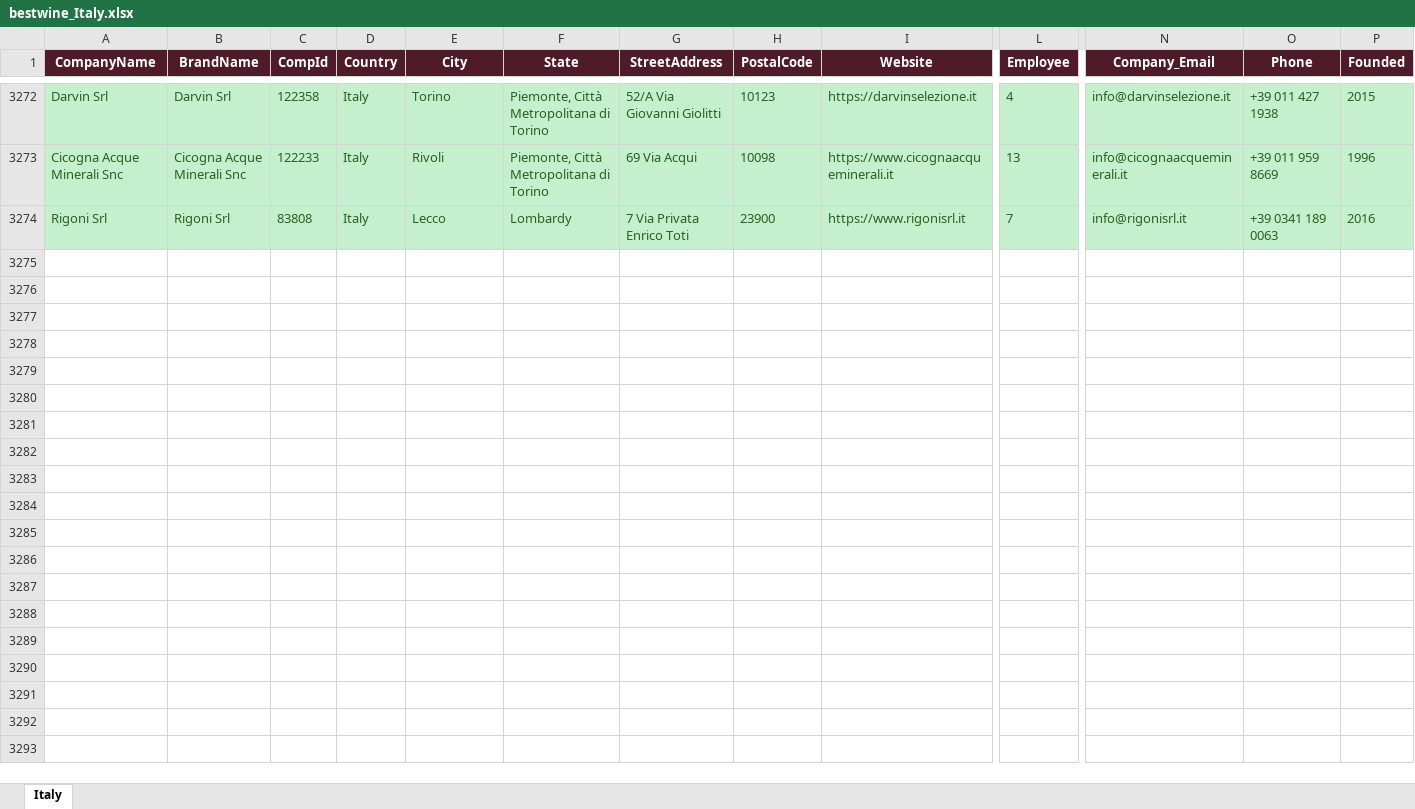
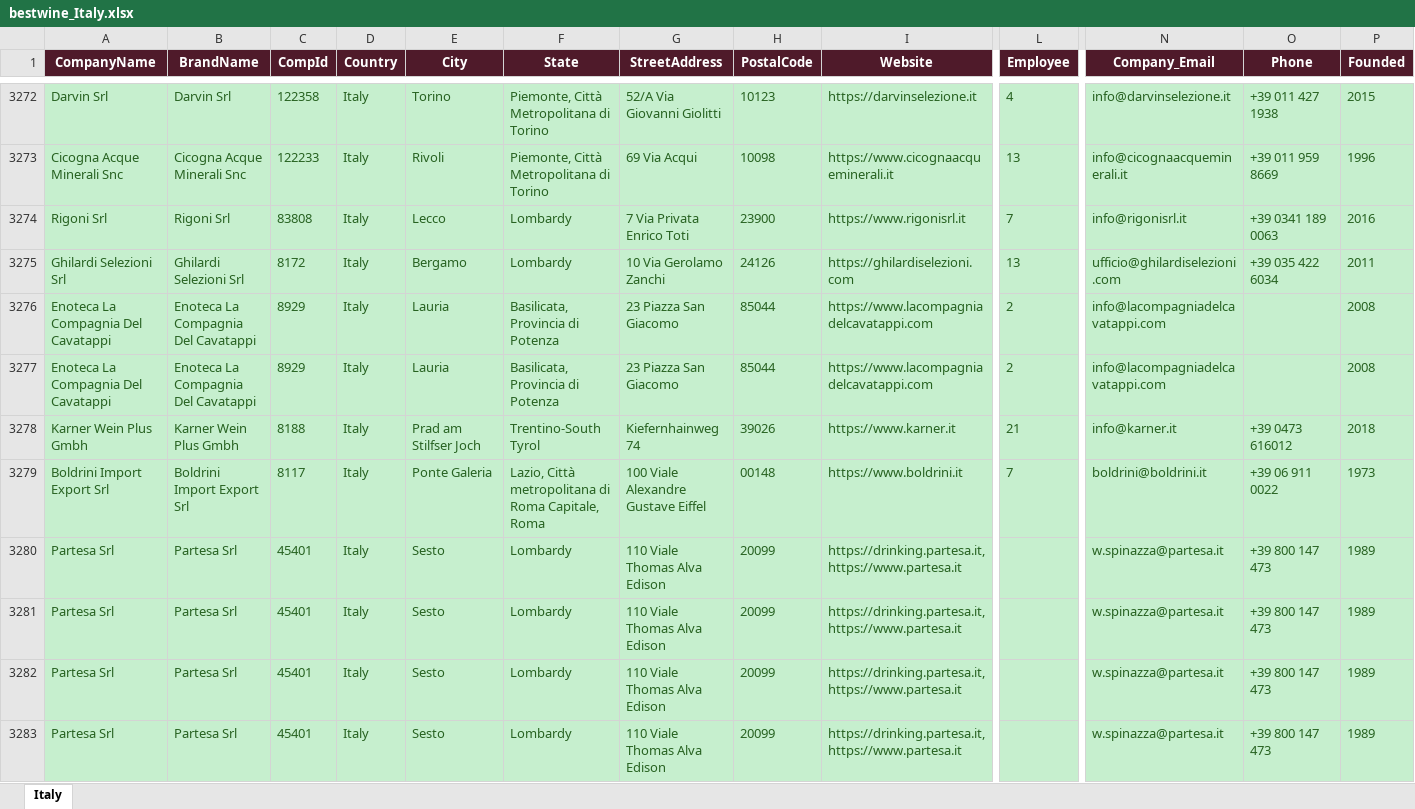
Before and after one commit to shopilciliegio-ship-it/crm-importatori, an Excel workbook: BWI/bestwine_output/bestwine_Italy.xlsx, sheet Italy, drawn as a sheet; only a part is shown, gaps mark what is left out; values as stored, in another font and other column widths than the file's, no borders; rows hold the shown columns only; the diff covers the shown part only; the diff names each change by its address in the sheet, - before the commit and + after, or states it on an @@ line.

```diff
--- a/BWI/bestwine_output/bestwine_Italy.xlsx (sheet Italy)
+++ b/BWI/bestwine_output/bestwine_Italy.xlsx (sheet Italy)
+row 3275: Ghilardi Selezioni Srl | Ghilardi Selezioni Srl | 8172 | Italy | Bergamo | Lombardy | 10 Via Gerolamo Zanchi | 24126 | https://ghilardiselezioni.com | 13 | ufficio@ghilardiselezioni.com | +39 035 422 6034 | 2011
+row 3276: Enoteca La Compagnia Del Cavatappi | Enoteca La Compagnia Del Cavatappi | 8929 | Italy | Lauria | Basilicata, Provincia di Potenza | 23 Piazza San Giacomo | 85044 | https://www.lacompagniadelcavatappi.com | 2 | info@lacompagniadelcavatappi.com |  | 2008
+row 3277: Enoteca La Compagnia Del Cavatappi | Enoteca La Compagnia Del Cavatappi | 8929 | Italy | Lauria | Basilicata, Provincia di Potenza | 23 Piazza San Giacomo | 85044 | https://www.lacompagniadelcavatappi.com | 2 | info@lacompagniadelcavatappi.com |  | 2008
+row 3278: Karner Wein Plus Gmbh | Karner Wein Plus Gmbh | 8188 | Italy | Prad am Stilfser Joch | Trentino-South Tyrol | Kiefernhainweg 74 | 39026 | https://www.karner.it | 21 | info@karner.it | +39 0473 616012 | 2018
+row 3279: Boldrini Import Export Srl | Boldrini Import Export Srl | 8117 | Italy | Ponte Galeria | Lazio, Città metropolitana di Roma Capitale, Roma | 100 Viale Alexandre Gustave Eiffel | 00148 | https://www.boldrini.it | 7 | boldrini@boldrini.it | +39 06 911 0022 | 1973
+row 3280: Partesa Srl | Partesa Srl | 45401 | Italy | Sesto | Lombardy | 110 Viale Thomas Alva Edison | 20099 | https://drinking.partesa.it, https://www.partesa.it |  | w.spinazza@partesa.it | +39 800 147 473 | 1989
+row 3281: Partesa Srl | Partesa Srl | 45401 | Italy | Sesto | Lombardy | 110 Viale Thomas Alva Edison | 20099 | https://drinking.partesa.it, https://www.partesa.it |  | w.spinazza@partesa.it | +39 800 147 473 | 1989
+row 3282: Partesa Srl | Partesa Srl | 45401 | Italy | Sesto | Lombardy | 110 Viale Thomas Alva Edison | 20099 | https://drinking.partesa.it, https://www.partesa.it |  | w.spinazza@partesa.it | +39 800 147 473 | 1989
+row 3283: Partesa Srl | Partesa Srl | 45401 | Italy | Sesto | Lombardy | 110 Viale Thomas Alva Edison | 20099 | https://drinking.partesa.it, https://www.partesa.it |  | w.spinazza@partesa.it | +39 800 147 473 | 1989
```
Also changed, not shown: 11 added rows elsewhere in this sheet, BWI/bestwine_output/bestwine_Denmark.xlsx, BWI/bestwine_output/bestwine_Mexico.xlsx, 16 other files.
